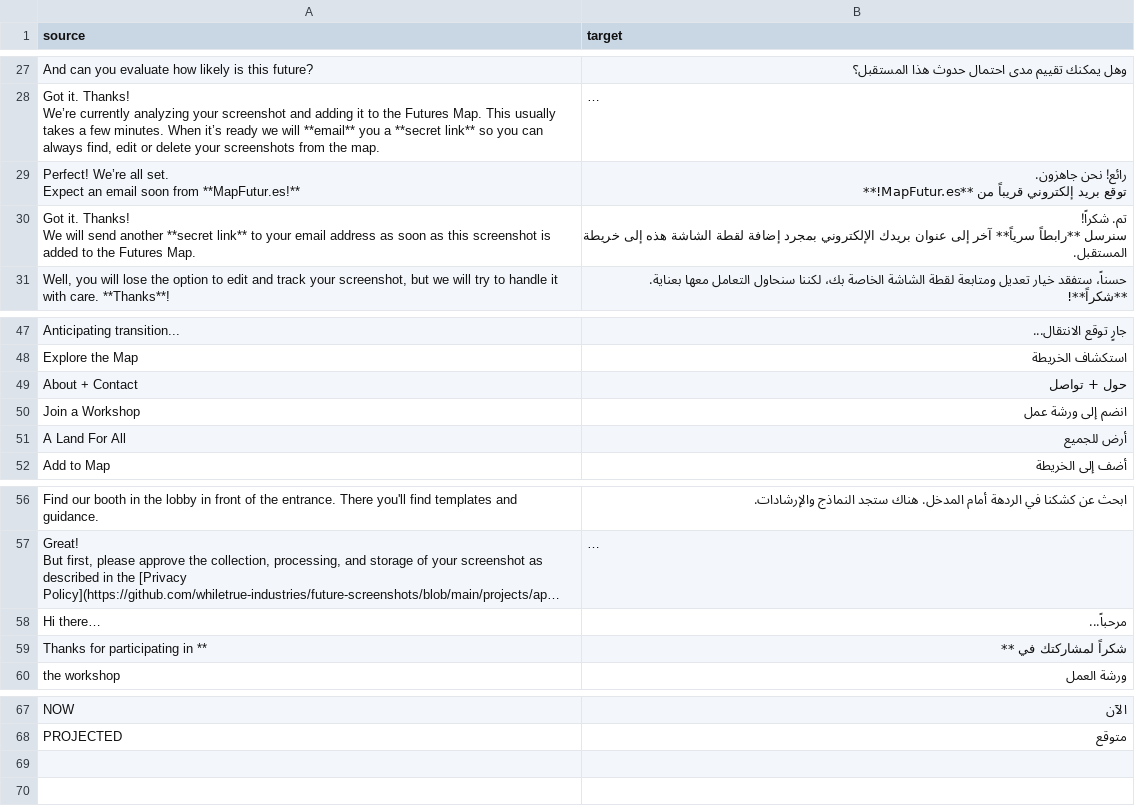
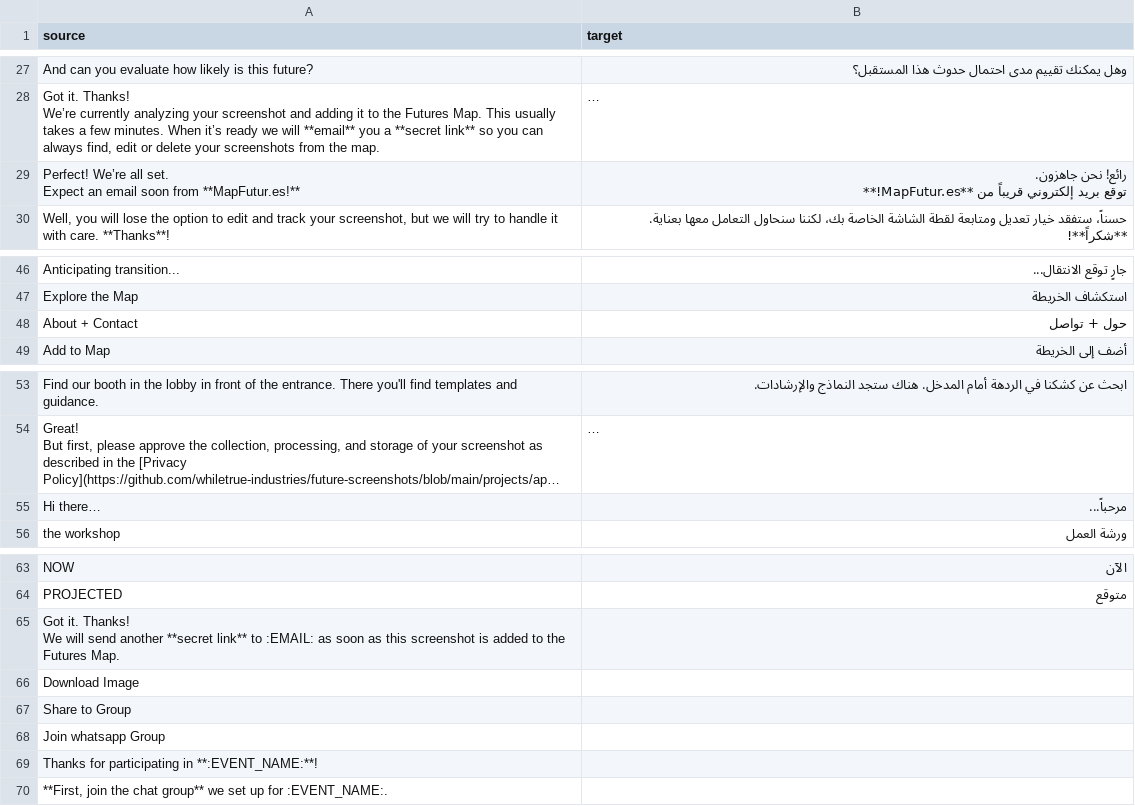
Before and after one commit to whiletrue-industries/future-screenshots, a CSV file: projects/app/src/locale/messages.ar.csv, drawn as a sheet; only a part is shown, gaps mark what is left out; long unchanged cells end in …; removed rows and columns are numbered as before the commit, all else as after; ↵ is a line break in a cell; the diff names each change by its address in the sheet, - before the commit and + after, or states it on an @@ line.

```diff
--- a/projects/app/src/locale/messages.ar.csv
+++ b/projects/app/src/locale/messages.ar.csv
-row 30: Got it. Thanks! ↵ We will send another **secret link** to your email address as soon as this screenshot is added to the Futures Map. | تم. شكراً! ↵ سنرسل **رابطاً سرياً** آخر إلى عنوان بريدك الإلكتروني بمجرد إضافة لقطة الشاشة هذه إلى خريطة المستقبل.
-row 50: Join a Workshop | انضم إلى ورشة عمل
-row 51: A Land For All | أرض للجميع
-row 59: Thanks for participating in ** | شكراً لمشاركتك في **
+row 65: Got it. Thanks! ↵ We will send another **secret link** to :EMAIL: as soon as this screenshot is added to the Futures Map.
+row 66: Download Image
+row 67: Share to Group
+row 68: Join whatsapp Group
+row 69: Thanks for participating in **:EVENT_NAME:**!
+row 70: **First, join the chat group** we set up for :EVENT_NAME:.
```
Also changed, not shown: 13 other files.
